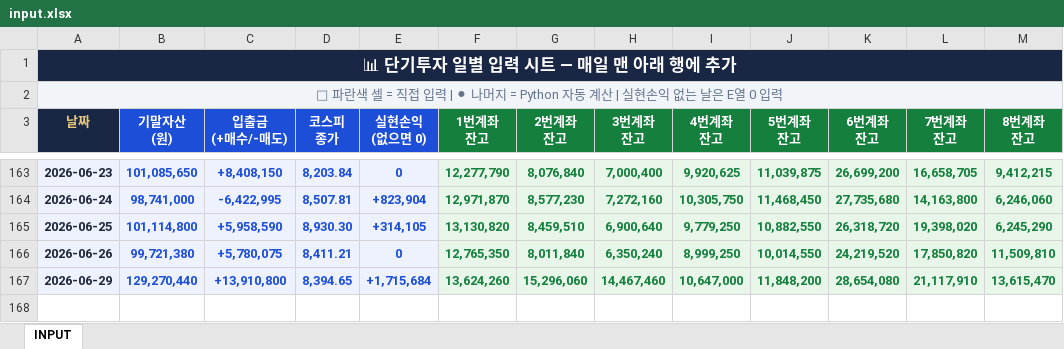
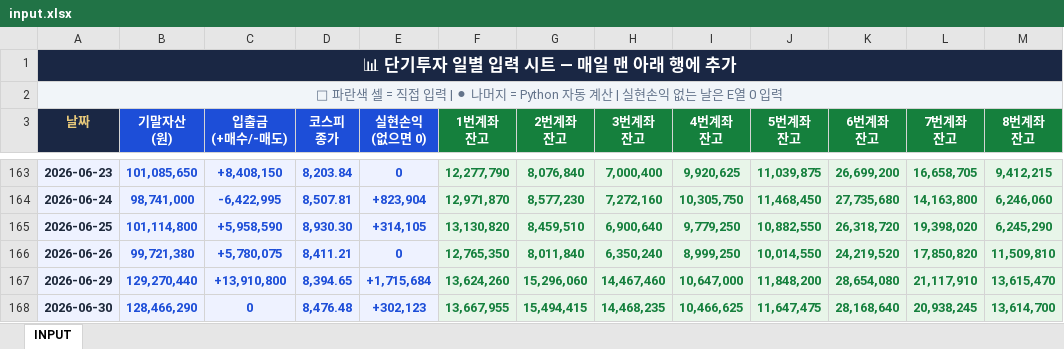
Before and after one commit to whitecoffee86/dashboard-daily-, an Excel workbook: input.xlsx, sheet INPUT, drawn as a sheet; only a part is shown, gaps mark what is left out; values as stored, in another font and other column widths than the file's, no borders; the diff names each change by its address in the sheet, - before the commit and + after, or states it on an @@ line.

Commit message:
Add files via upload

```diff
--- a/input.xlsx (sheet INPUT)
+++ b/input.xlsx (sheet INPUT)
+row 168: 2026-06-30 | 128,466,290 | 0 | 8,476.48 | +302,123 | 13,667,955 | 15,494,415 | 14,468,235 | 10,466,625 | 11,647,475 | 28,168,640 | 20,938,245 | 13,614,700
```
